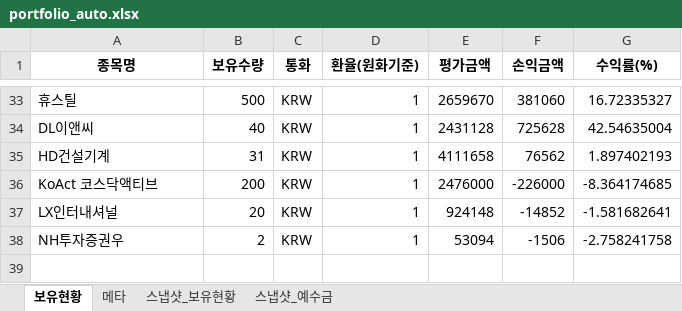
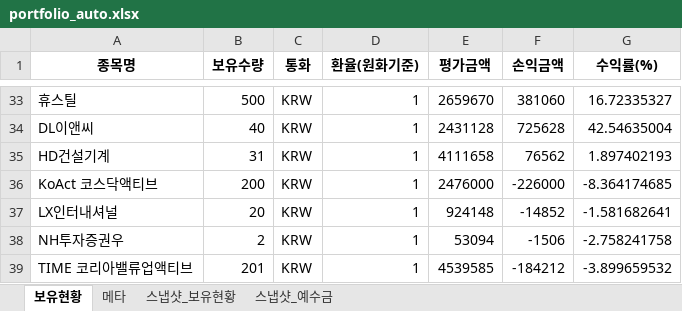
Before and after one commit to ssungjun83/invest_diary, an Excel workbook: portfolio_auto.xlsx, sheet 보유현황, drawn as a sheet; only a part is shown, gaps mark what is left out; values as stored, in another font and other column widths than the file's, no borders; the diff names each change by its address in the sheet, - before the commit and + after, or states it on an @@ line.

```diff
--- a/portfolio_auto.xlsx (sheet 보유현황)
+++ b/portfolio_auto.xlsx (sheet 보유현황)
+row 39: TIME 코리아밸류업액티브 | 201 | KRW | 1 | 4539585 | -184212 | -3.899659532
```
Also changed, not shown: sheet 스냅샷_보유현황, sheet 메타, sheet 스냅샷_예수금.
